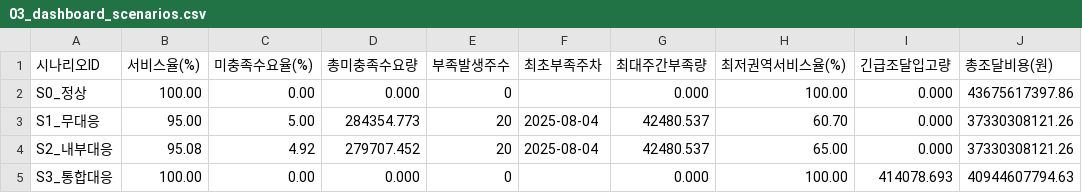
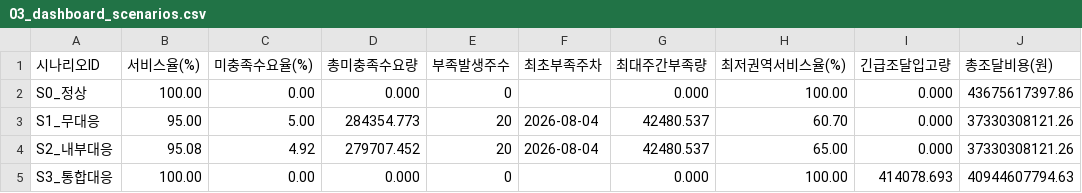
Before and after one commit to delcho1208/scm-proto, a CSV file: data/cefazolin-dashboard-csv/03_dashboard_scenarios.csv, drawn as a sheet.

```diff
--- a/data/cefazolin-dashboard-csv/03_dashboard_scenarios.csv
+++ b/data/cefazolin-dashboard-csv/03_dashboard_scenarios.csv
@@ -2,4 +2,4 @@
 S0_정상,100.00,0.00,0.000,0,,0.000,100.00,0.000,43675617397.86
-S1_무대응,95.00,5.00,284354.773,20,2025-08-04,42480.537,60.70,0.000,37330308121.26
-S2_내부대응,95.08,4.92,279707.452,20,2025-08-04,42480.537,65.00,0.000,37330308121.26
+S1_무대응,95.00,5.00,284354.773,20,2026-08-04,42480.537,60.70,0.000,37330308121.26
+S2_내부대응,95.08,4.92,279707.452,20,2026-08-04,42480.537,65.00,0.000,37330308121.26
 S3_통합대응,100.00,0.00,0.000,0,,0.000,100.00,414078.693,40944607794.63
```
Also changed, not shown: data/cefazolin-dashboard-csv/01_dashboard_overview.csv, data/cefazolin-dashboard-csv/02_dashboard_regions.csv, 7 other files.
